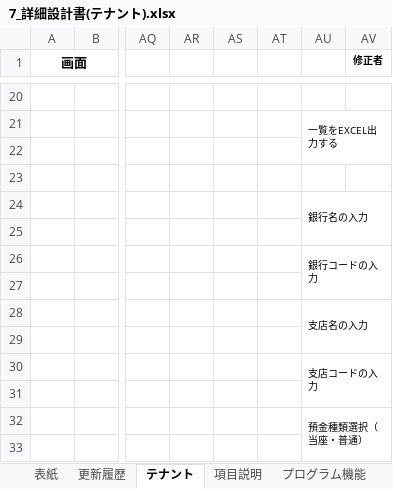
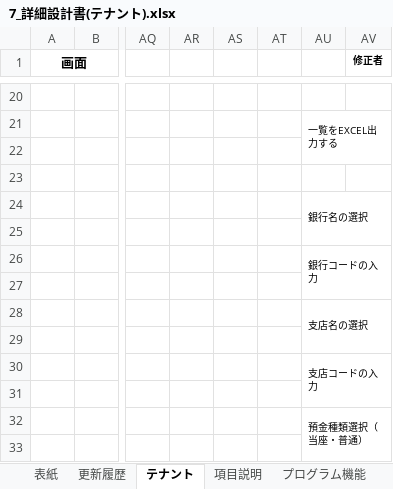
Before and after one commit to SiHimeji/Git001, an Excel workbook: 市場_2025改修/詳細設計_2025/7_詳細設計書(テナント).xlsx, sheet テナント, drawn as a sheet; only a part is shown, gaps mark what is left out; values as stored, in another font and other column widths than the file's, no borders; charts and pictures not drawn; the diff names each change by its address in the sheet, - before the commit and + after, or states it on an @@ line.

```diff
--- a/市場_2025改修/詳細設計_2025/7_詳細設計書(テナント).xlsx (sheet テナント)
+++ b/市場_2025改修/詳細設計_2025/7_詳細設計書(テナント).xlsx (sheet テナント)
-AU24: 銀行名の入力
+AU24: 銀行名の選択
-AU28: 支店名の入力
+AU28: 支店名の選択
```
Also changed, not shown: charts or pictures, 市場_2025改修/ソース/HimejiIchibaPg_2025改-V106Base2.xlsm, 市場_2025改修/ソース/master.xlsx, 1 other file.
